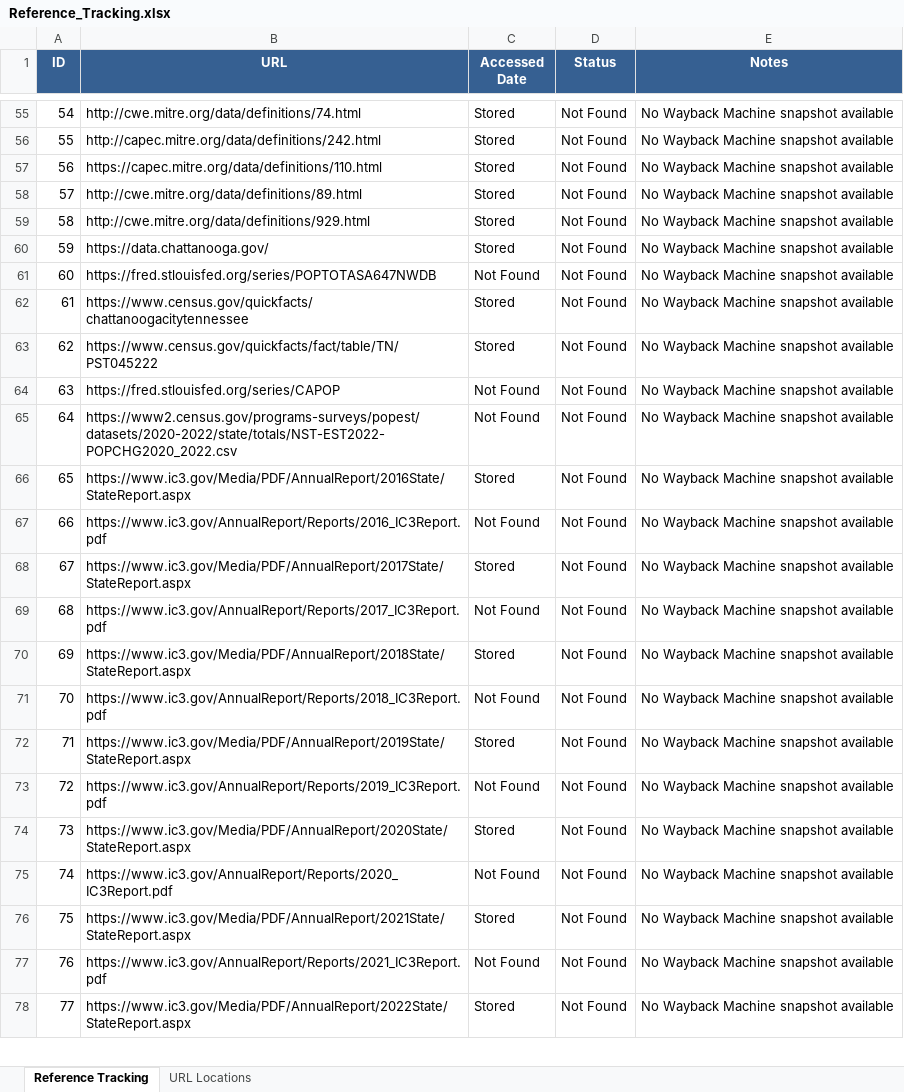
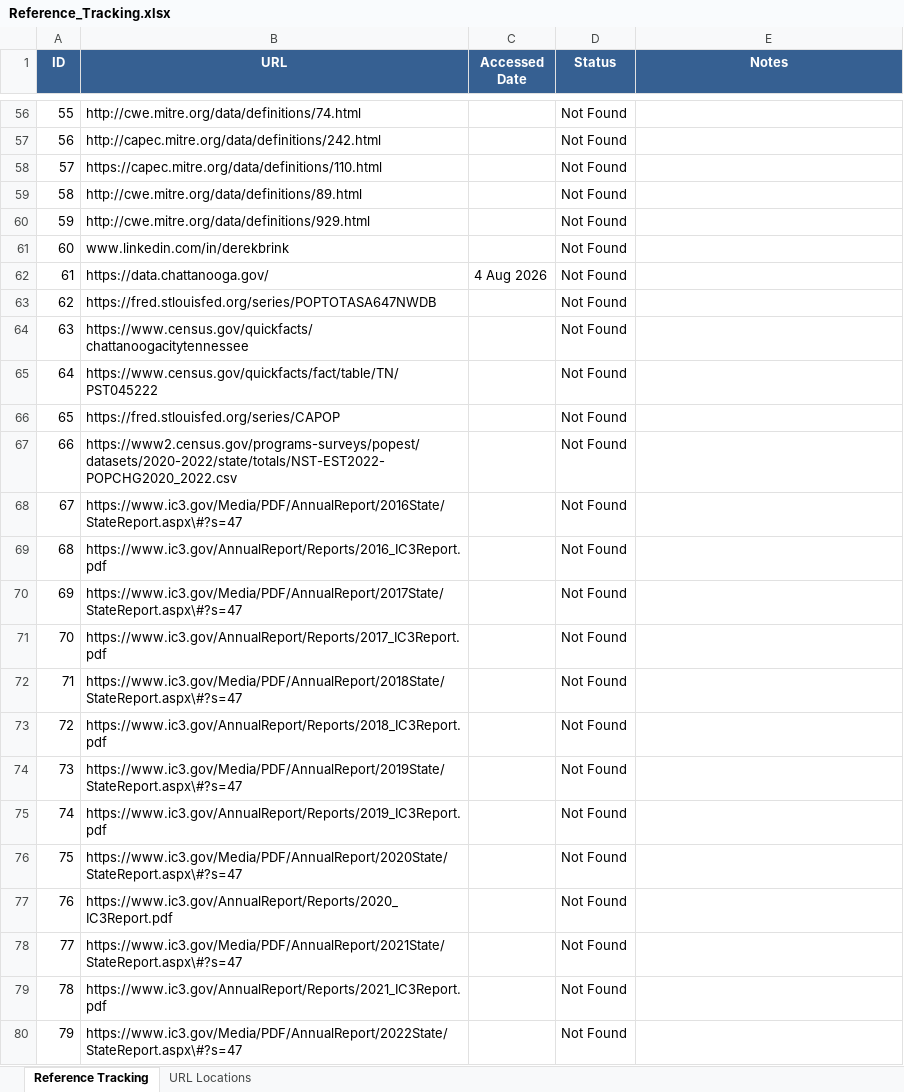
Before and after one commit to gladiola/bookwork2, an Excel workbook: KandRStyle/research/references/Reference_Tracking.xlsx, sheet Reference Tracking, drawn as a sheet; only a part is shown, gaps mark what is left out; values as stored, in another font and other column widths than the file's, no borders; removed rows and columns are numbered as before the commit, all else as after; the diff covers the shown part only; the diff names each change by its address in the sheet, - before the commit and + after, or states it on an @@ line.

```diff
--- a/KandRStyle/research/references/Reference_Tracking.xlsx (sheet Reference Tracking)
+++ b/KandRStyle/research/references/Reference_Tracking.xlsx (sheet Reference Tracking)
@@ column A (ID) renumbered between rows 6 and 190 @@
-C56:C60 (Accessed Date): Stored
+C56:C60 (Accessed Date): (empty)
-E56:E60 (Notes): No Wayback Machine snapshot available
+E56:E60 (Notes): (empty)
+row 61: 60 | www.linkedin.com/in/derekbrink |  | Not Found
-C62 (Accessed Date): Stored
+C62 (Accessed Date): 4 Aug 2026
-E62:E67 (Notes): No Wayback Machine snapshot available
+E62:E67 (Notes): (empty)
-C63 (Accessed Date): Not Found
+C63 (Accessed Date): (empty)
-C64:C65 (Accessed Date): Stored
+C64:C65 (Accessed Date): (empty)
-C66:C67 (Accessed Date): Not Found
+C66:C67 (Accessed Date): (empty)
-row 66: 65 | https://www.ic3.gov/Media/PDF/AnnualReport/2016State/StateReport.aspx | Stored | Not Found | No Wayback Machine snapshot available
+row 68: 67 | https://www.ic3.gov/Media/PDF/AnnualReport/2016State/StateReport.aspx\#?s=47 |  | Not Found
-C69 (Accessed Date): Not Found
+C69 (Accessed Date): (empty)
-E69 (Notes): No Wayback Machine snapshot available
+E69 (Notes): (empty)
-row 68: 67 | https://www.ic3.gov/Media/PDF/AnnualReport/2017State/StateReport.aspx | Stored | Not Found | No Wayback Machine snapshot available
+row 70: 69 | https://www.ic3.gov/Media/PDF/AnnualReport/2017State/StateReport.aspx\#?s=47 |  | Not Found
-C71 (Accessed Date): Not Found
+C71 (Accessed Date): (empty)
-E71 (Notes): No Wayback Machine snapshot available
+E71 (Notes): (empty)
-row 70: 69 | https://www.ic3.gov/Media/PDF/AnnualReport/2018State/StateReport.aspx | Stored | Not Found | No Wayback Machine snapshot available
+row 72: 71 | https://www.ic3.gov/Media/PDF/AnnualReport/2018State/StateReport.aspx\#?s=47 |  | Not Found
-C73 (Accessed Date): Not Found
+C73 (Accessed Date): (empty)
-E73 (Notes): No Wayback Machine snapshot available
+E73 (Notes): (empty)
-row 72: 71 | https://www.ic3.gov/Media/PDF/AnnualReport/2019State/StateReport.aspx | Stored | Not Found | No Wayback Machine snapshot available
+row 74: 73 | https://www.ic3.gov/Media/PDF/AnnualReport/2019State/StateReport.aspx\#?s=47 |  | Not Found
-C75 (Accessed Date): Not Found
+C75 (Accessed Date): (empty)
-E75 (Notes): No Wayback Machine snapshot available
+E75 (Notes): (empty)
-row 74: 73 | https://www.ic3.gov/Media/PDF/AnnualReport/2020State/StateReport.aspx | Stored | Not Found | No Wayback Machine snapshot available
+row 76: 75 | https://www.ic3.gov/Media/PDF/AnnualReport/2020State/StateReport.aspx\#?s=47 |  | Not Found
-C77 (Accessed Date): Not Found
+C77 (Accessed Date): (empty)
-E77 (Notes): No Wayback Machine snapshot available
+E77 (Notes): (empty)
-row 76: 75 | https://www.ic3.gov/Media/PDF/AnnualReport/2021State/StateReport.aspx | Stored | Not Found | No Wayback Machine snapshot available
+row 78: 77 | https://www.ic3.gov/Media/PDF/AnnualReport/2021State/StateReport.aspx\#?s=47 |  | Not Found
-C79 (Accessed Date): Not Found
+C79 (Accessed Date): (empty)
-E79 (Notes): No Wayback Machine snapshot available
+E79 (Notes): (empty)
-row 78: 77 | https://www.ic3.gov/Media/PDF/AnnualReport/2022State/StateReport.aspx | Stored | Not Found | No Wayback Machine snapshot available
+row 80: 79 | https://www.ic3.gov/Media/PDF/AnnualReport/2022State/StateReport.aspx\#?s=47 |  | Not Found
```
Also changed, not shown: 43 added rows, 9 removed rows and 248 edited cells elsewhere in this sheet, sheet URL Locations, 1 other file.
